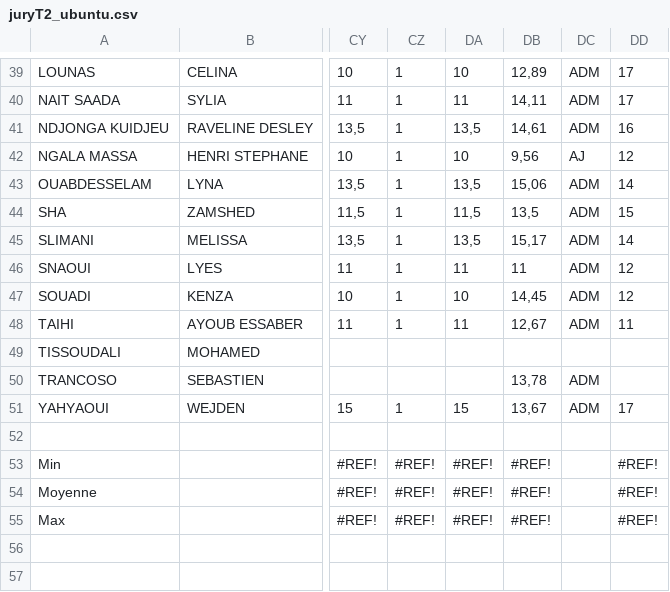
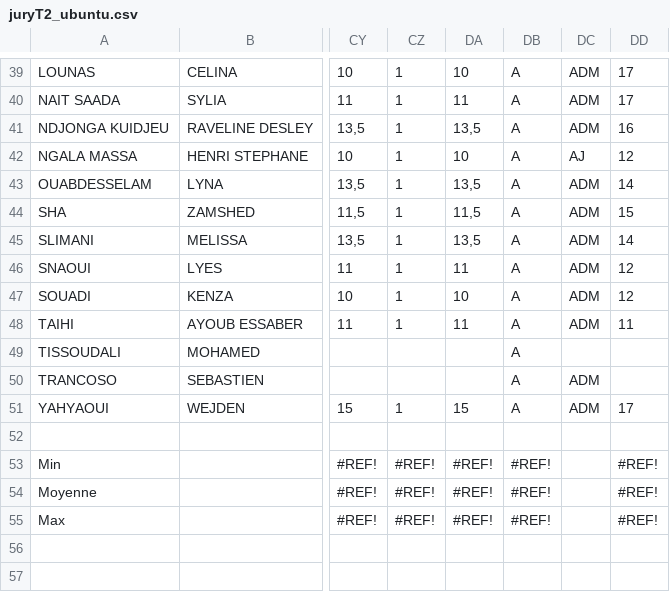
Before and after one commit to LynaOuabdesselam/suivi_ing, a CSV file: juryT2_ubuntu.csv, drawn as a sheet; only a part is shown, gaps mark what is left out; the diff covers the shown part only; the diff names each change by its address in the sheet, - before the commit and + after, or states it on an @@ line.

```diff
--- a/juryT2_ubuntu.csv
+++ b/juryT2_ubuntu.csv
-DB39: 12,89
+DB39: A
-DB40: 14,11
+DB40: A
-DB41: 14,61
+DB41: A
-DB42: 9,56
+DB42: A
-DB43: 15,06
+DB43: A
-DB44: 13,5
+DB44: A
-DB45: 15,17
+DB45: A
-DB46: 11
+DB46: A
-DB47: 14,45
+DB47: A
-DB48: 12,67
+DB48: A
-DB49: (empty)
+DB49: A
-DB50: 13,78
+DB50: A
-DB51: 13,67
+DB51: A
```
Also changed, not shown: 140 edited cells elsewhere in this file, juryT2.csv, 6 other files.
